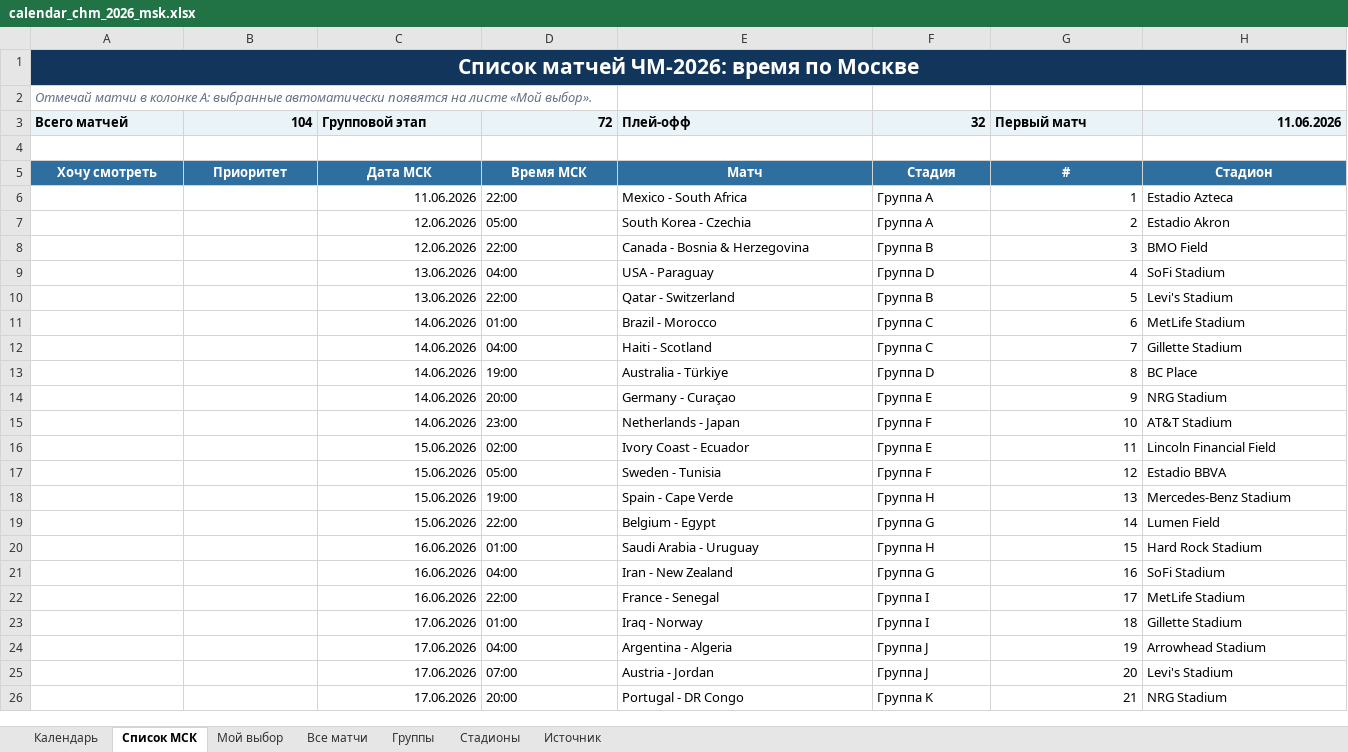
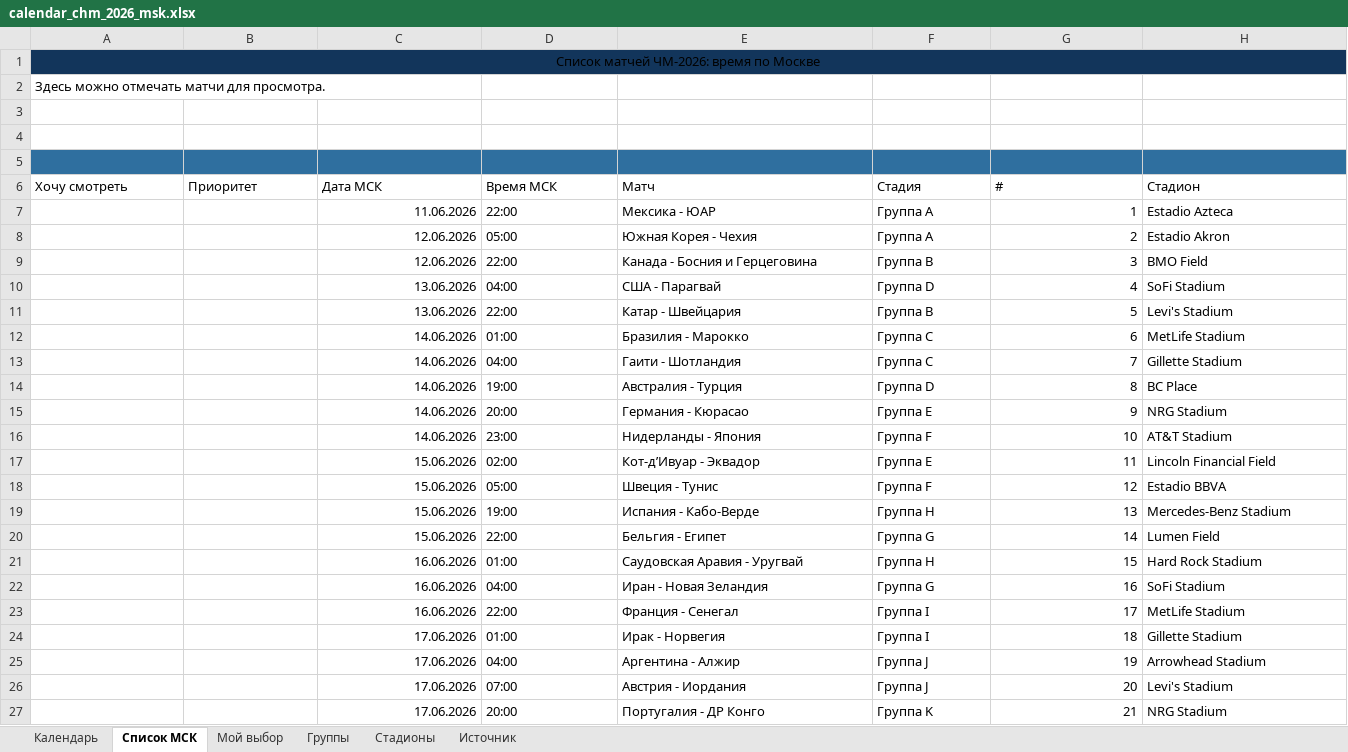
Before and after one commit to nonamelogin1234/Claude_Home, an Excel workbook: outputs/wc2026_calendar/calendar_chm_2026_msk.xlsx, sheet Список МСК, drawn as a sheet; only a part is shown; values as stored, in another font and other column widths than the file's, no borders; conditional formats and table styles not drawn; addresses are those after the commit; rows hold the shown columns only; the diff covers the shown part only; the diff names each change by its address in the sheet, - before the commit and + after, or states it on an @@ line.

```diff
--- a/outputs/wc2026_calendar/calendar_chm_2026_msk.xlsx (sheet Список МСК)
+++ b/outputs/wc2026_calendar/calendar_chm_2026_msk.xlsx (sheet Список МСК)
-sheet tab: Все матчи
@@ A1 bold: on → off, text colour: #FFFFFF → black, text size: smaller @@
-B1:H1 fill: #12355B
+B1:H1 fill: none
-A2 (Хочу смотреть): Отмечай матчи в колонке A: выбранные автоматически появятся на листе «Мой выбор».
+A2 (Хочу смотреть): Здесь можно отмечать матчи для просмотра.
@@ A2 italic: on → off, text colour: #667085 → black @@
-row 3: Всего матчей | 104 | Групповой этап | 72 | Плей-офф | 32 | Первый матч | 11.06.2026
+row 3: (empty)
-A3:H3 fill: #EAF3F8
+A3:H3 fill: none
+row 4: (empty)
-A5:H5 fill: none
+A5:H5 fill: #2F6F9F
@@ A6:H6 bold: on → off, text colour: #FFFFFF → black, fill: #2F6F9F → none, alignment: center → left @@
-E7 (Матч): Mexico - South Africa
+E7 (Матч): Мексика - ЮАР
-E8 (Матч): South Korea - Czechia
+E8 (Матч): Южная Корея - Чехия
-E9 (Матч): Canada - Bosnia & Herzegovina
+E9 (Матч): Канада - Босния и Герцеговина
-E10 (Матч): USA - Paraguay
+E10 (Матч): США - Парагвай
-E11 (Матч): Qatar - Switzerland
+E11 (Матч): Катар - Швейцария
-E12 (Матч): Brazil - Morocco
+E12 (Матч): Бразилия - Марокко
-E13 (Матч): Haiti - Scotland
+E13 (Матч): Гаити - Шотландия
-E14 (Матч): Australia - Türkiye
+E14 (Матч): Австралия - Турция
-E15 (Матч): Germany - Curaçao
+E15 (Матч): Германия - Кюрасао
-E16 (Матч): Netherlands - Japan
+E16 (Матч): Нидерланды - Япония
-E17 (Матч): Ivory Coast - Ecuador
+E17 (Матч): Кот-д’Ивуар - Эквадор
-E18 (Матч): Sweden - Tunisia
+E18 (Матч): Швеция - Тунис
-E19 (Матч): Spain - Cape Verde
+E19 (Матч): Испания - Кабо-Верде
-E20 (Матч): Belgium - Egypt
+E20 (Матч): Бельгия - Египет
-E21 (Матч): Saudi Arabia - Uruguay
+E21 (Матч): Саудовская Аравия - Уругвай
-E22 (Матч): Iran - New Zealand
+E22 (Матч): Иран - Новая Зеландия
-E23 (Матч): France - Senegal
+E23 (Матч): Франция - Сенегал
-E24 (Матч): Iraq - Norway
+E24 (Матч): Ирак - Норвегия
-E25 (Матч): Argentina - Algeria
+E25 (Матч): Аргентина - Алжир
-E26 (Матч): Austria - Jordan
+E26 (Матч): Австрия - Иордания
-E27 (Матч): Portugal - DR Congo
+E27 (Матч): Португалия - ДР Конго
```
Also changed, not shown: 84 edited cells and cell formats elsewhere in this sheet, sheet Группы, sheet Стадионы, sheet Мой выбор, sheet Источник, sheet Календарь, charts or pictures, 1 other file.
